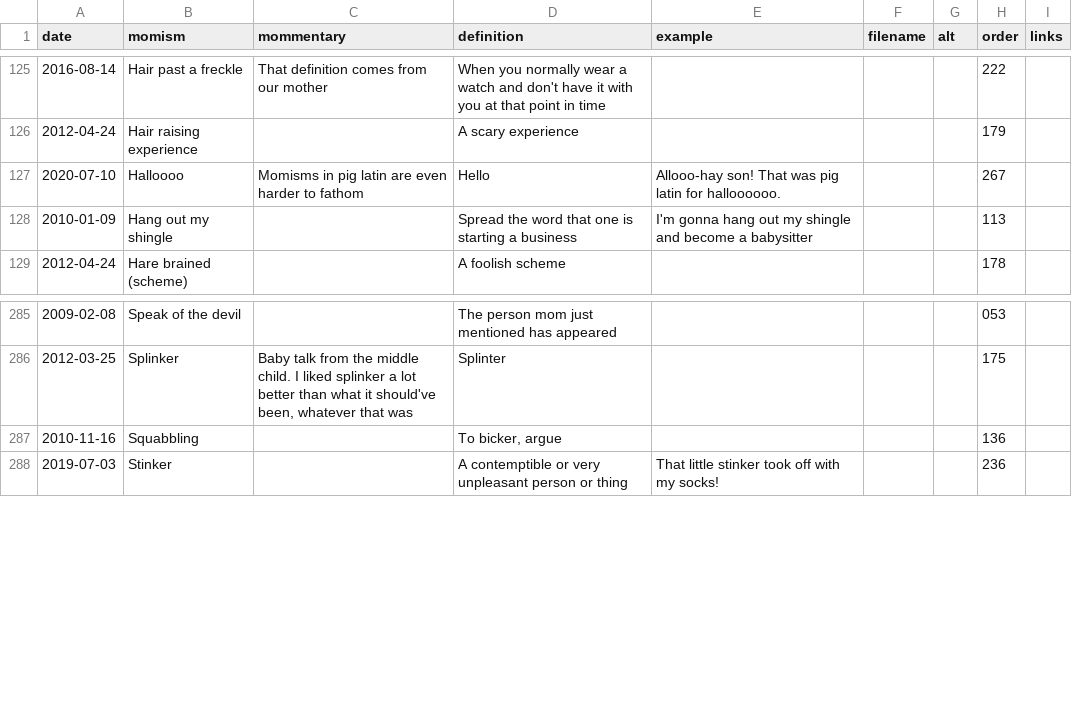
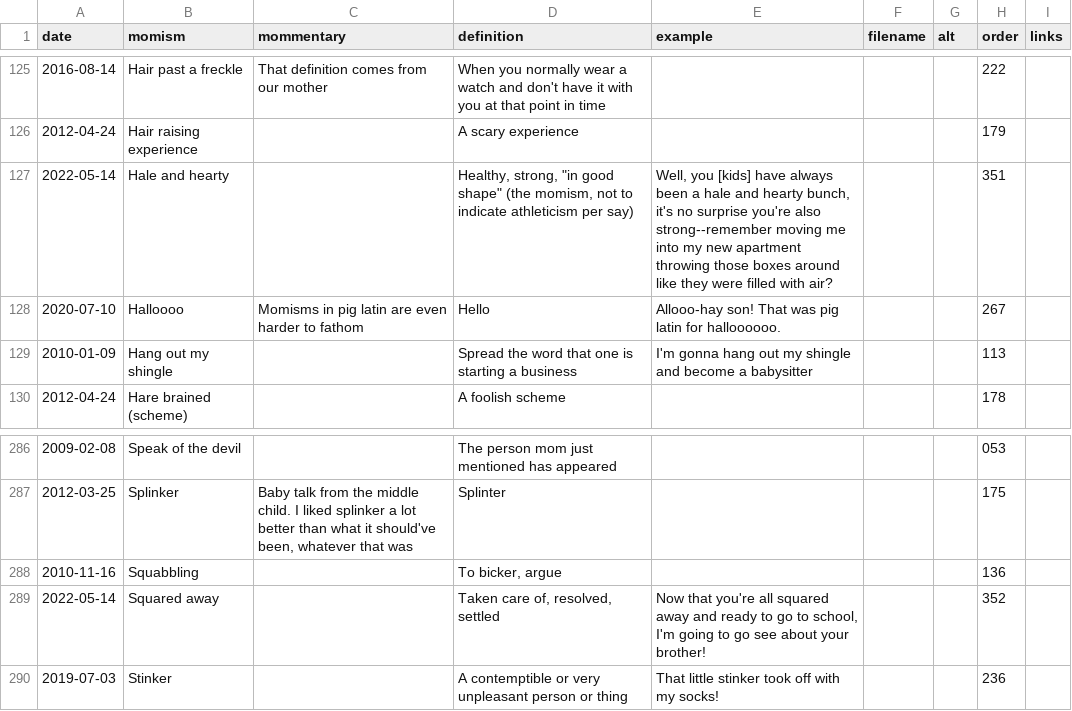
Before and after one commit to summerhays/new_momisms, a CSV file: _data/mom-csv.csv, drawn as a sheet; only a part is shown, gaps mark what is left out.

Commit message:
2 new momisms

```diff
--- a/_data/mom-csv.csv
+++ b/_data/mom-csv.csv
@@ -126,2 +126,3 @@ date,momism,mommentary,definition,example,filename,alt,order,links
 2012-04-24,Hair raising experience,,A scary experience,,,,179,
+2022-05-14,Hale and hearty,,"Healthy, strong, ""in good shape"" (the momism, not to indicate athleticism per say)","Well, you [kids] have always been a hale and hearty bunch, it's no surprise you're also strong--remember moving me into my new apartment throwing those boxes around like they were filled with air?",,,351,
 2020-07-10,Halloooo,Momisms in pig latin are even harder to fathom,Hello,Allooo-hay son! That was pig latin for halloooooo.,,,267,
@@ -287,2 +288,3 @@ date,momism,mommentary,definition,example,filename,alt,order,links
 2010-11-16,Squabbling,,"To bicker, argue",,,,136,
+2022-05-14,Squared away,,"Taken care of, resolved, settled","Now that you're all squared away and ready to go to school, I'm going to go see about your brother!",,,352,
 2019-07-03,Stinker,,A contemptible or very unpleasant person or thing,That little stinker took off with my socks! ,,,236,
```
